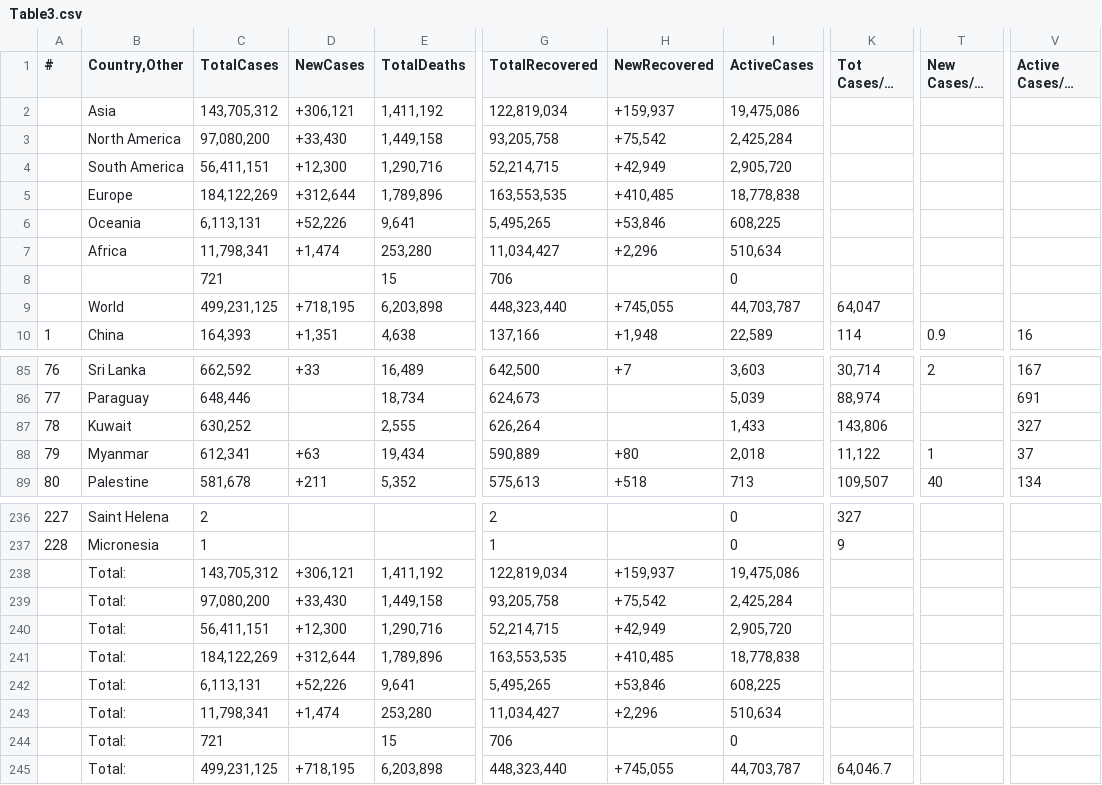
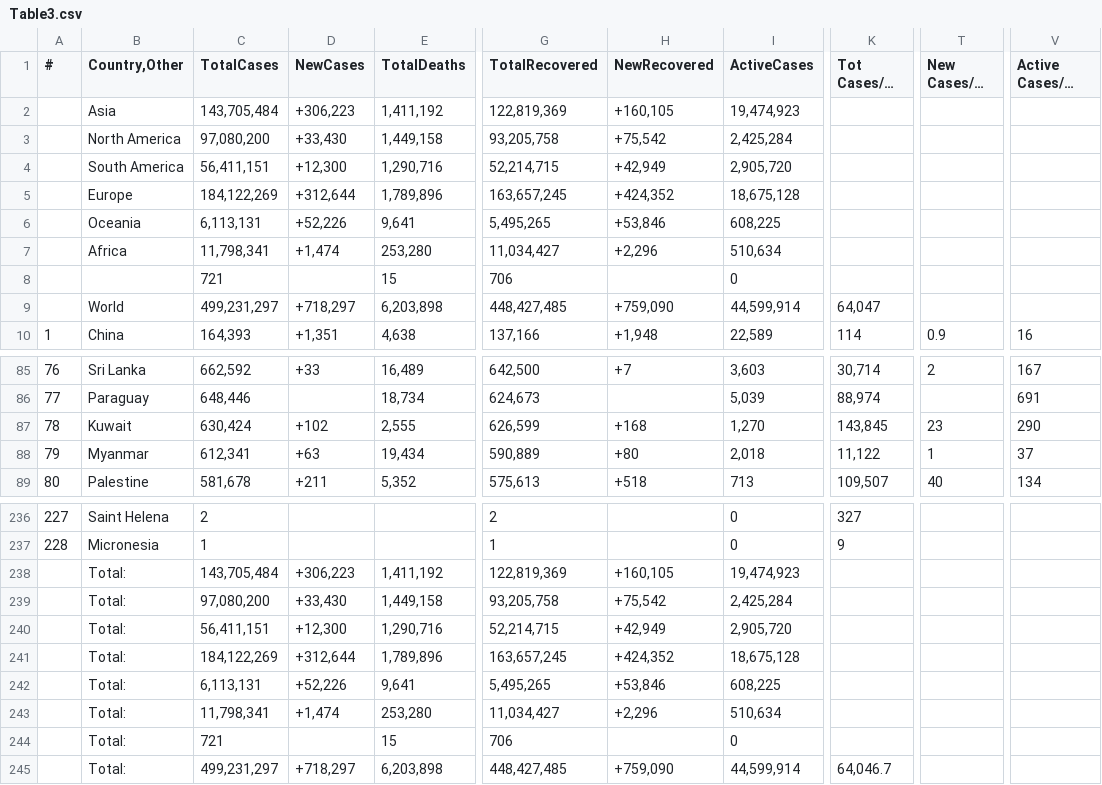
Before and after one commit to Covid-Data-API/Worldometer-Covid-Data-API, a CSV file: Table3.csv, drawn as a sheet; only a part is shown, gaps mark what is left out; long unchanged cells end in …; the diff covers the shown part only; the diff names each change by its address in the sheet, - before the commit and + after, or states it on an @@ line.

```diff
--- a/Table3.csv
+++ b/Table3.csv
-C2 (TotalCases): 143,705,312
+C2 (TotalCases): 143,705,484
-D2 (NewCases): +306,121
+D2 (NewCases): +306,223
-G2 (TotalRecovered): 122,819,034
+G2 (TotalRecovered): 122,819,369
-H2 (NewRecovered): +159,937
+H2 (NewRecovered): +160,105
-I2 (ActiveCases): 19,475,086
+I2 (ActiveCases): 19,474,923
-G5 (TotalRecovered): 163,553,535
+G5 (TotalRecovered): 163,657,245
-H5 (NewRecovered): +410,485
+H5 (NewRecovered): +424,352
-I5 (ActiveCases): 18,778,838
+I5 (ActiveCases): 18,675,128
-C9 (TotalCases): 499,231,125
+C9 (TotalCases): 499,231,297
-D9 (NewCases): +718,195
+D9 (NewCases): +718,297
-G9 (TotalRecovered): 448,323,440
+G9 (TotalRecovered): 448,427,485
-H9 (NewRecovered): +745,055
+H9 (NewRecovered): +759,090
-I9 (ActiveCases): 44,703,787
+I9 (ActiveCases): 44,599,914
-C87 (TotalCases): 630,252
+C87 (TotalCases): 630,424
-D87 (NewCases): (empty)
+D87 (NewCases): +102
-G87 (TotalRecovered): 626,264
+G87 (TotalRecovered): 626,599
-H87 (NewRecovered): (empty)
+H87 (NewRecovered): +168
-I87 (ActiveCases): 1,433
+I87 (ActiveCases): 1,270
-K87 (Tot Cases/1M pop): 143,806
+K87 (Tot Cases/1M pop): 143,845
-T87 (New Cases/1M pop): (empty)
+T87 (New Cases/1M pop): 23
-V87 (Active Cases/1M pop): 327
+V87 (Active Cases/1M pop): 290
-C238 (TotalCases): 143,705,312
+C238 (TotalCases): 143,705,484
-D238 (NewCases): +306,121
+D238 (NewCases): +306,223
-G238 (TotalRecovered): 122,819,034
+G238 (TotalRecovered): 122,819,369
-H238 (NewRecovered): +159,937
+H238 (NewRecovered): +160,105
-I238 (ActiveCases): 19,475,086
+I238 (ActiveCases): 19,474,923
-G241 (TotalRecovered): 163,553,535
+G241 (TotalRecovered): 163,657,245
-H241 (NewRecovered): +410,485
+H241 (NewRecovered): +424,352
-I241 (ActiveCases): 18,778,838
+I241 (ActiveCases): 18,675,128
-C245 (TotalCases): 499,231,125
+C245 (TotalCases): 499,231,297
-D245 (NewCases): +718,195
+D245 (NewCases): +718,297
-G245 (TotalRecovered): 448,323,440
+G245 (TotalRecovered): 448,427,485
-H245 (NewRecovered): +745,055
+H245 (NewRecovered): +759,090
-I245 (ActiveCases): 44,703,787
+I245 (ActiveCases): 44,599,914
```
Also changed, not shown: 4 edited cells elsewhere in this file, Table1.csv, Table2.csv.
